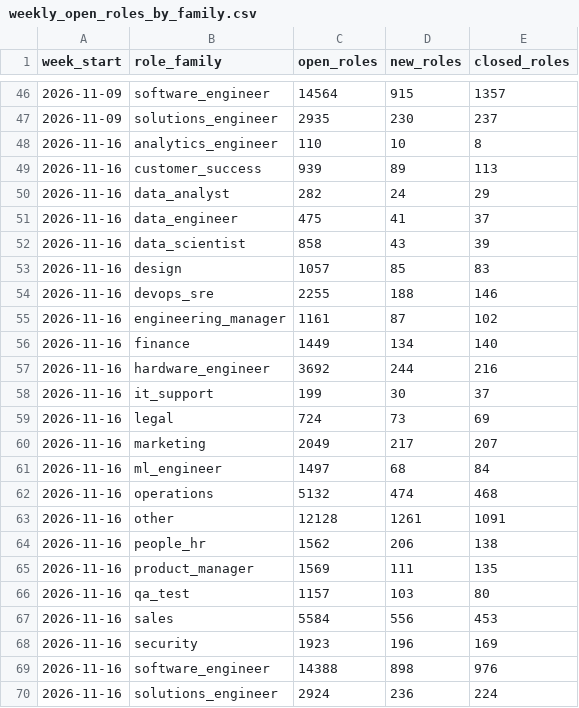
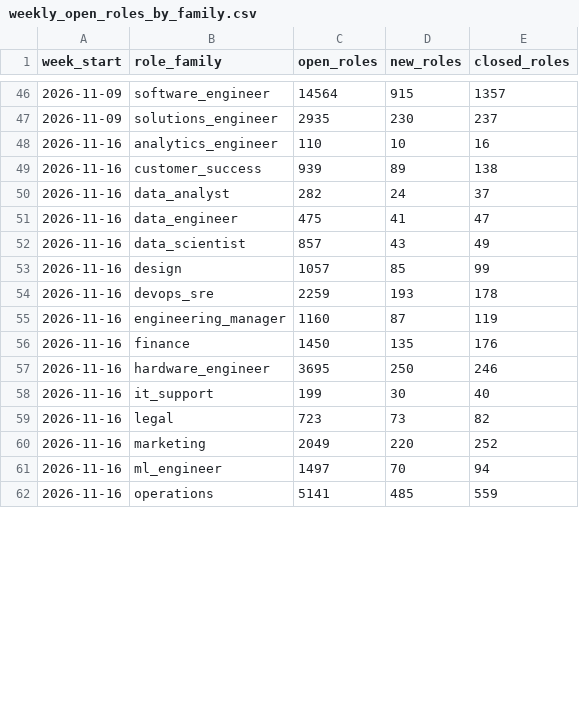
Before and after one commit to siddharthkumarx/job-postings-pipeline, a CSV file: public/summary/weekly_open_roles_by_family.csv, drawn as a sheet; only a part is shown, gaps mark what is left out; the diff covers the shown part only.

```diff
--- a/public/summary/weekly_open_roles_by_family.csv
+++ b/public/summary/weekly_open_roles_by_family.csv
@@ -47,24 +47,16 @@ week_start,role_family,open_roles,new_roles,closed_roles
 2026-11-09,solutions_engineer,2935,230,237
-2026-11-16,analytics_engineer,110,10,8
-2026-11-16,customer_success,939,89,113
-2026-11-16,data_analyst,282,24,29
-2026-11-16,data_engineer,475,41,37
-2026-11-16,data_scientist,858,43,39
-2026-11-16,design,1057,85,83
-2026-11-16,devops_sre,2255,188,146
-2026-11-16,engineering_manager,1161,87,102
-2026-11-16,finance,1449,134,140
-2026-11-16,hardware_engineer,3692,244,216
-2026-11-16,it_support,199,30,37
-2026-11-16,legal,724,73,69
-2026-11-16,marketing,2049,217,207
-2026-11-16,ml_engineer,1497,68,84
-2026-11-16,operations,5132,474,468
-2026-11-16,other,12128,1261,1091
-2026-11-16,people_hr,1562,206,138
-2026-11-16,product_manager,1569,111,135
-2026-11-16,qa_test,1157,103,80
-2026-11-16,sales,5584,556,453
-2026-11-16,security,1923,196,169
-2026-11-16,software_engineer,14388,898,976
-2026-11-16,solutions_engineer,2924,236,224
+2026-11-16,analytics_engineer,110,10,16
+2026-11-16,customer_success,939,89,138
+2026-11-16,data_analyst,282,24,37
+2026-11-16,data_engineer,475,41,47
+2026-11-16,data_scientist,857,43,49
+2026-11-16,design,1057,85,99
+2026-11-16,devops_sre,2259,193,178
+2026-11-16,engineering_manager,1160,87,119
+2026-11-16,finance,1450,135,176
+2026-11-16,hardware_engineer,3695,250,246
+2026-11-16,it_support,199,30,40
+2026-11-16,legal,723,73,82
+2026-11-16,marketing,2049,220,252
+2026-11-16,ml_engineer,1497,70,94
+2026-11-16,operations,5141,485,559
```
Also changed, not shown: 8 added rows elsewhere in this file, public/summary/data_roles_current.csv, public/summary/data_roles_weekly.csv, 23 other files.
